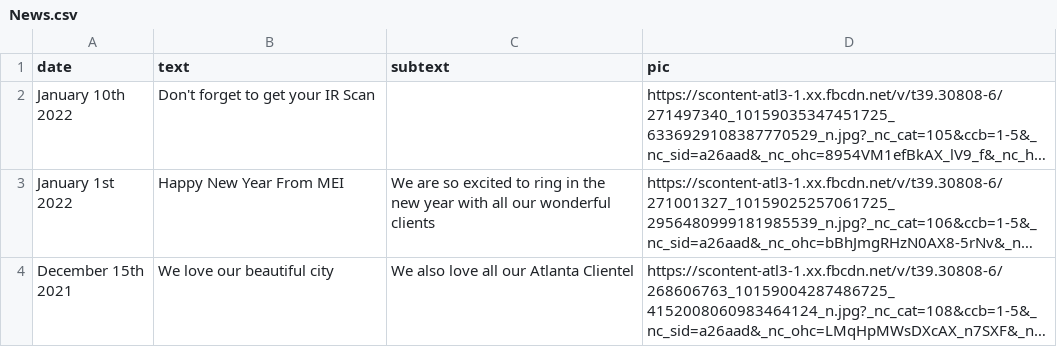
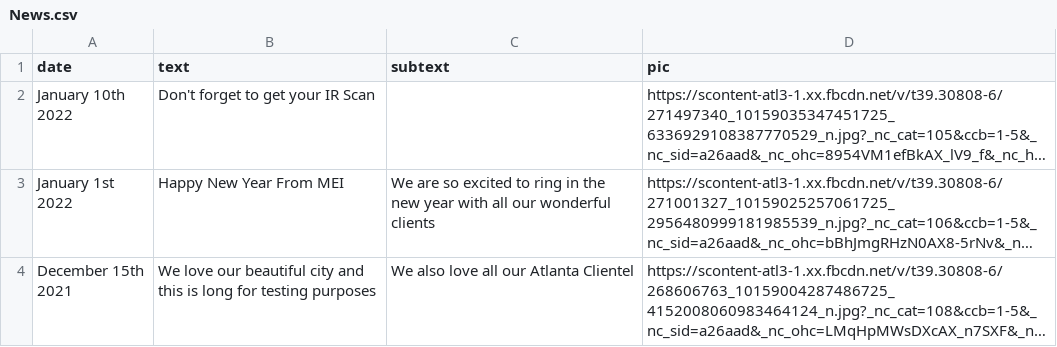
Before and after one commit to BaxterGovan/BaxterGovan.github.io, a CSV file: News.csv, drawn as a sheet; long unchanged cells end in …; the diff names each change by its address in the sheet, - before the commit and + after, or states it on an @@ line.

Commit message:
Update News.csv

```diff
--- a/News.csv
+++ b/News.csv
-B4 (text): We love our beautiful city
+B4 (text): We love our beautiful city and this is long for testing purposes
```
